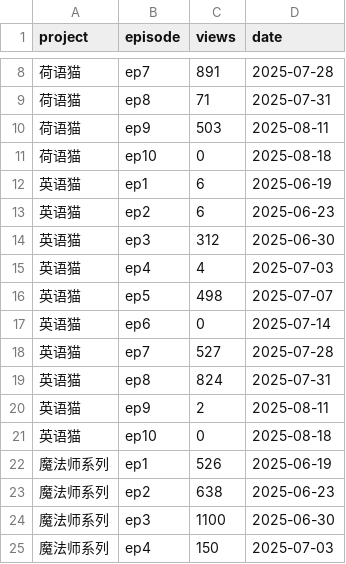
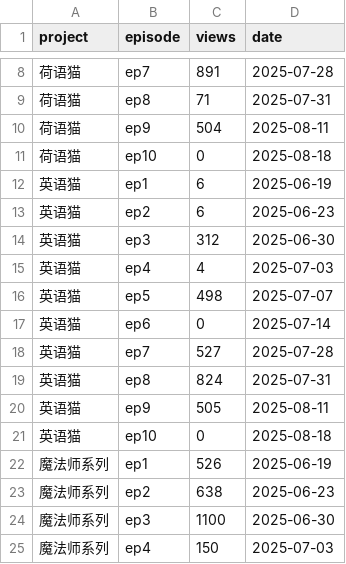
Before and after one commit to cheerzhang/view-tracker, a CSV file: data.csv, drawn as a sheet; only a part is shown, gaps mark what is left out.

Commit message:
Update data.csv

```diff
--- a/data.csv
+++ b/data.csv
@@ -9,3 +9,3 @@ project,episode,views,date
 荷语猫,ep8,71,2025-07-31
-荷语猫,ep9,503,2025-08-11
+荷语猫,ep9,504,2025-08-11
 荷语猫,ep10,0,2025-08-18
@@ -19,3 +19,3 @@ project,episode,views,date
 英语猫,ep8,824,2025-07-31
-英语猫,ep9,2,2025-08-11
+英语猫,ep9,505,2025-08-11
 英语猫,ep10,0,2025-08-18
```
